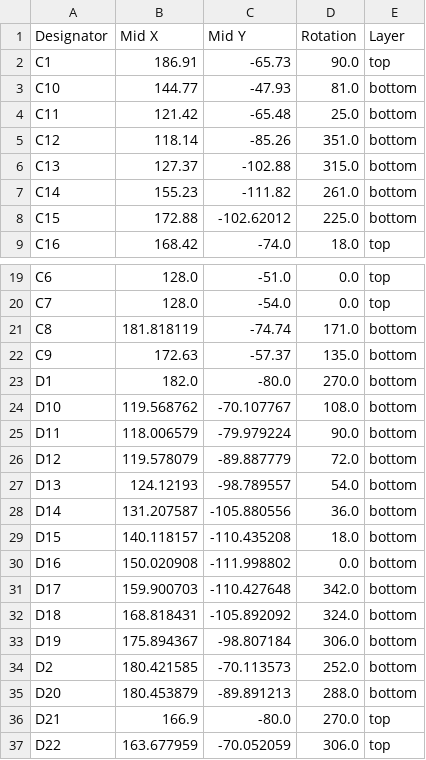
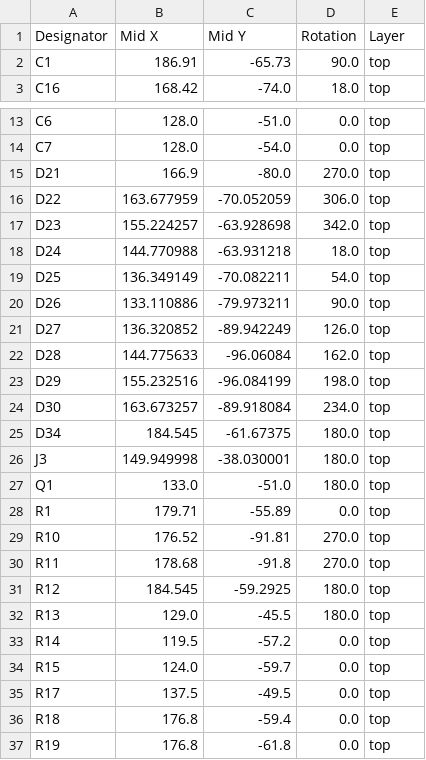
Before and after one commit to Olivermoberg98/LED-Coaster, a CSV file: Hardware/PCB/production/positions.csv, drawn as a sheet; only a part is shown, gaps mark what is left out; the shorter side is filled out with more unchanged rows; the diff covers the shown part only; the diff names each change by its address in the sheet, - before the commit and + after, or states it on an @@ line.

```diff
--- a/Hardware/PCB/production/positions.csv
+++ b/Hardware/PCB/production/positions.csv
-row 3: C10 | 144.77 | -47.93 | 81.0 | bottom
-row 4: C11 | 121.42 | -65.48 | 25.0 | bottom
-row 5: C12 | 118.14 | -85.26 | 351.0 | bottom
-row 6: C13 | 127.37 | -102.88 | 315.0 | bottom
-row 7: C14 | 155.23 | -111.82 | 261.0 | bottom
-row 8: C15 | 172.88 | -102.62012 | 225.0 | bottom
-row 21: C8 | 181.818119 | -74.74 | 171.0 | bottom
-row 22: C9 | 172.63 | -57.37 | 135.0 | bottom
-row 23: D1 | 182.0 | -80.0 | 270.0 | bottom
-row 24: D10 | 119.568762 | -70.107767 | 108.0 | bottom
-row 25: D11 | 118.006579 | -79.979224 | 90.0 | bottom
-row 26: D12 | 119.578079 | -89.887779 | 72.0 | bottom
-row 27: D13 | 124.12193 | -98.789557 | 54.0 | bottom
-row 28: D14 | 131.207587 | -105.880556 | 36.0 | bottom
-row 29: D15 | 140.118157 | -110.435208 | 18.0 | bottom
-row 30: D16 | 150.020908 | -111.998802 | 0.0 | bottom
-row 31: D17 | 159.900703 | -110.427648 | 342.0 | bottom
-row 32: D18 | 168.818431 | -105.892092 | 324.0 | bottom
-row 33: D19 | 175.894367 | -98.807184 | 306.0 | bottom
-row 34: D2 | 180.421585 | -70.113573 | 252.0 | bottom
-row 35: D20 | 180.453879 | -89.891213 | 288.0 | bottom
```
Also changed, not shown: 11 removed rows elsewhere in this file, Hardware/PCB/production/bom.csv, Hardware/PCB/production/designators.csv, 3 other files.
